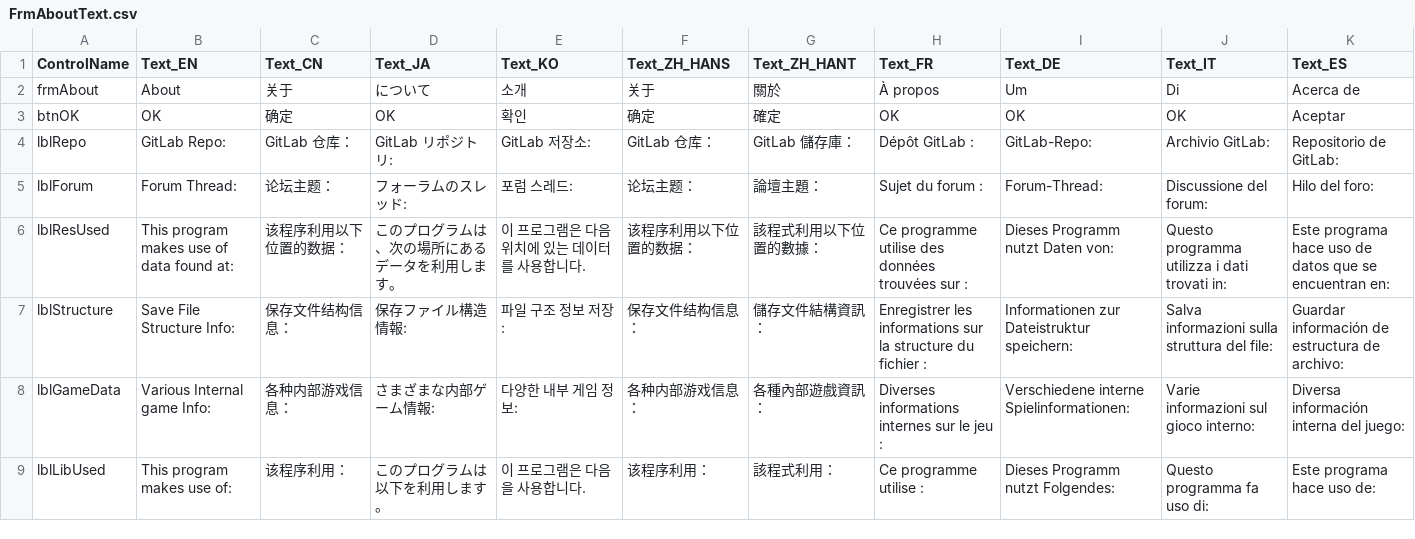
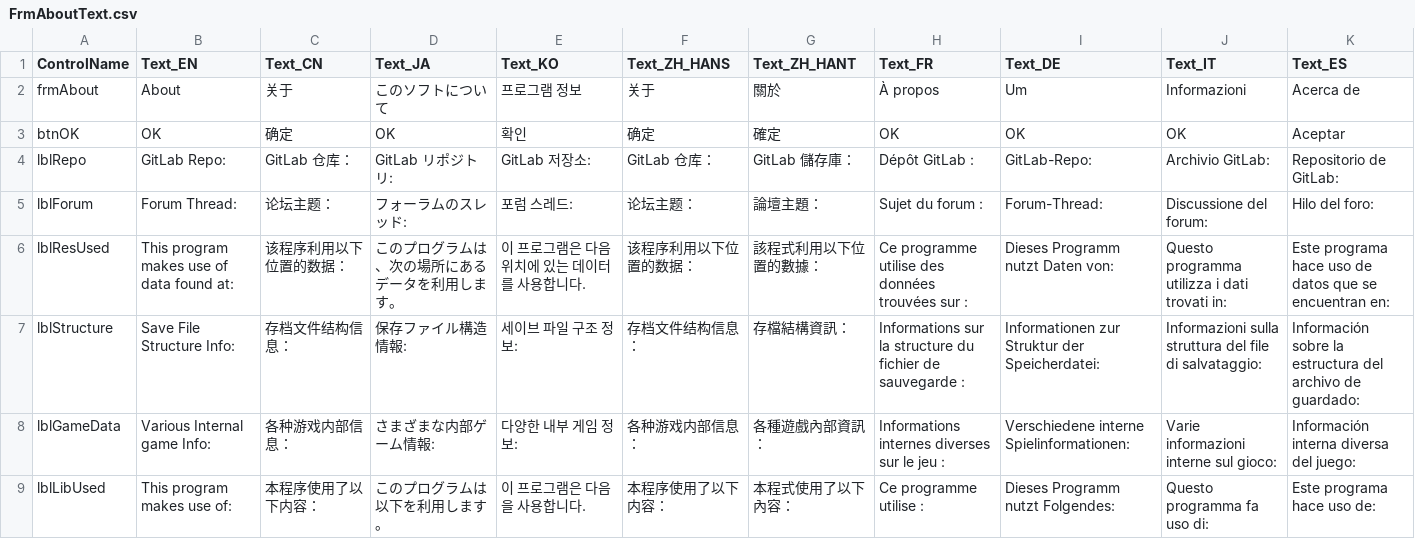
Before and after one commit to soarqin/XC2SaveNETThingy, a CSV file: XC2SaveNETThingy/data/FrmAboutText.csv, drawn as a sheet; the diff names each change by its address in the sheet, - before the commit and + after, or states it on an @@ line.

```diff
--- a/XC2SaveNETThingy/data/FrmAboutText.csv
+++ b/XC2SaveNETThingy/data/FrmAboutText.csv
-D2 (Text_JA): について
+D2 (Text_JA): このソフトについて
-E2 (Text_KO): 소개
+E2 (Text_KO): 프로그램 정보
-J2 (Text_IT): Di
+J2 (Text_IT): Informazioni
-C7 (Text_CN): 保存文件结构信息：
+C7 (Text_CN): 存档文件结构信息：
-E7 (Text_KO): 파일 구조 정보 저장:
+E7 (Text_KO): 세이브 파일 구조 정보:
-F7 (Text_ZH_HANS): 保存文件结构信息：
+F7 (Text_ZH_HANS): 存档文件结构信息：
-G7 (Text_ZH_HANT): 儲存文件結構資訊：
+G7 (Text_ZH_HANT): 存檔結構資訊：
-H7 (Text_FR): Enregistrer les informations sur la structure du fichier :
+H7 (Text_FR): Informations sur la structure du fichier de sauvegarde :
-I7 (Text_DE): Informationen zur Dateistruktur speichern:
+I7 (Text_DE): Informationen zur Struktur der Speicherdatei:
-J7 (Text_IT): Salva informazioni sulla struttura del file:
+J7 (Text_IT): Informazioni sulla struttura del file di salvataggio:
-K7 (Text_ES): Guardar información de estructura de archivo:
+K7 (Text_ES): Información sobre la estructura del archivo de guardado:
-C8 (Text_CN): 各种内部游戏信息：
+C8 (Text_CN): 各种游戏内部信息：
-F8 (Text_ZH_HANS): 各种内部游戏信息：
+F8 (Text_ZH_HANS): 各种游戏内部信息：
-G8 (Text_ZH_HANT): 各種內部遊戲資訊：
+G8 (Text_ZH_HANT): 各種遊戲內部資訊：
-H8 (Text_FR): Diverses informations internes sur le jeu :
+H8 (Text_FR): Informations internes diverses sur le jeu :
-J8 (Text_IT): Varie informazioni sul gioco interno:
+J8 (Text_IT): Varie informazioni interne sul gioco:
-K8 (Text_ES): Diversa información interna del juego:
+K8 (Text_ES): Información interna diversa del juego:
-C9 (Text_CN): 该程序利用：
+C9 (Text_CN): 本程序使用了以下内容：
-F9 (Text_ZH_HANS): 该程序利用：
+F9 (Text_ZH_HANS): 本程序使用了以下内容：
-G9 (Text_ZH_HANT): 該程式利用：
+G9 (Text_ZH_HANT): 本程式使用了以下內容：
```
Also changed, not shown: XC2SaveNETThingy/data/FrmFAQText.csv, XC2SaveNETThingy/data/FrmMainInternalText.csv, 3 other files.
